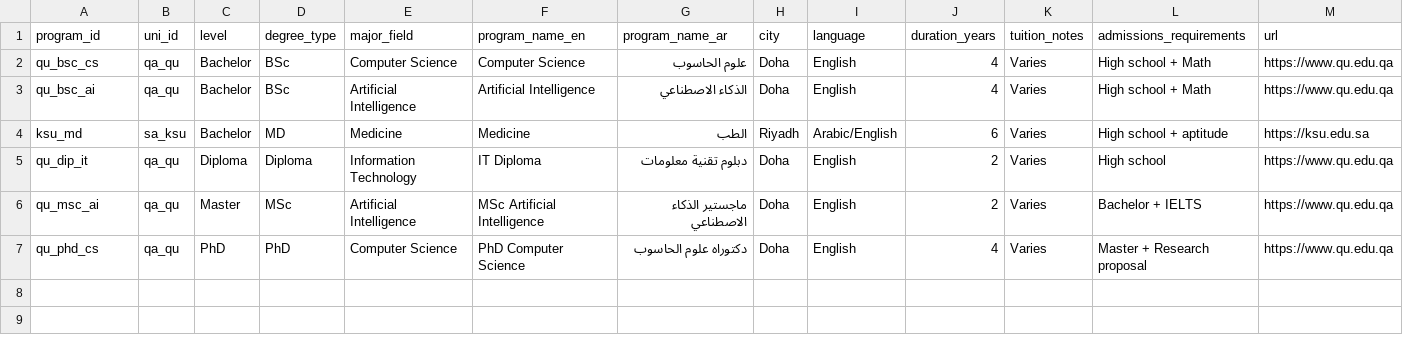
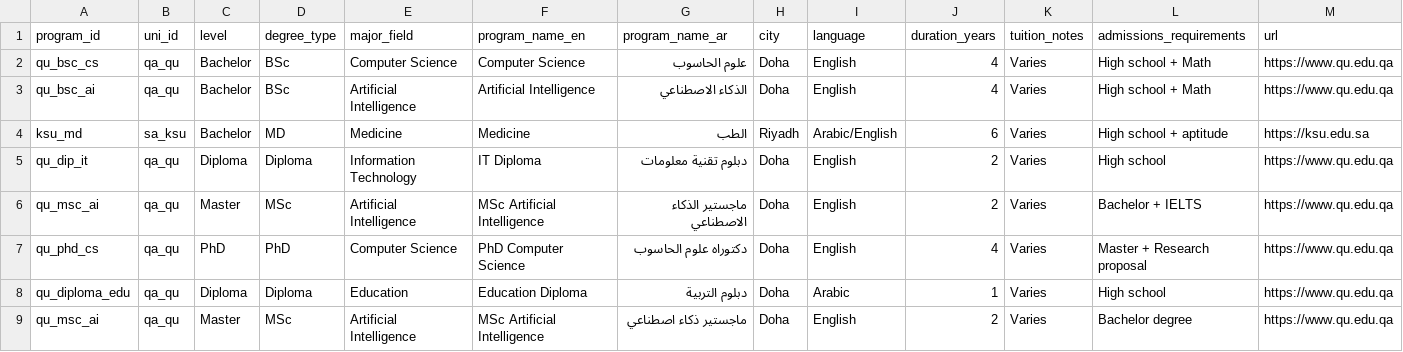
Before and after one commit to Alkuwari91/gulf-uni-guide-ai, a CSV file: data/programs.csv, drawn as a sheet.

Commit message:
Update programs.csv

```diff
--- a/data/programs.csv
+++ b/data/programs.csv
@@ -7 +7,3 @@ qu_msc_ai,qa_qu,Master,MSc,Artificial Intelligence,MSc Artificial Intelligence,
 qu_phd_cs,qa_qu,PhD,PhD,Computer Science,PhD Computer Science,دكتوراه علوم الحاسوب,Doha,English,4,Varies,Master + Research proposal,https://www.qu.edu.qa
+qu_diploma_edu,qa_qu,Diploma,Diploma,Education,Education Diploma,دبلوم التربية,Doha,Arabic,1,Varies,High school,https://www.qu.edu.qa
+qu_msc_ai,qa_qu,Master,MSc,Artificial Intelligence,MSc Artificial Intelligence,ماجستير ذكاء اصطناعي,Doha,English,2,Varies,Bachelor degree,https://www.qu.edu.qa
```
